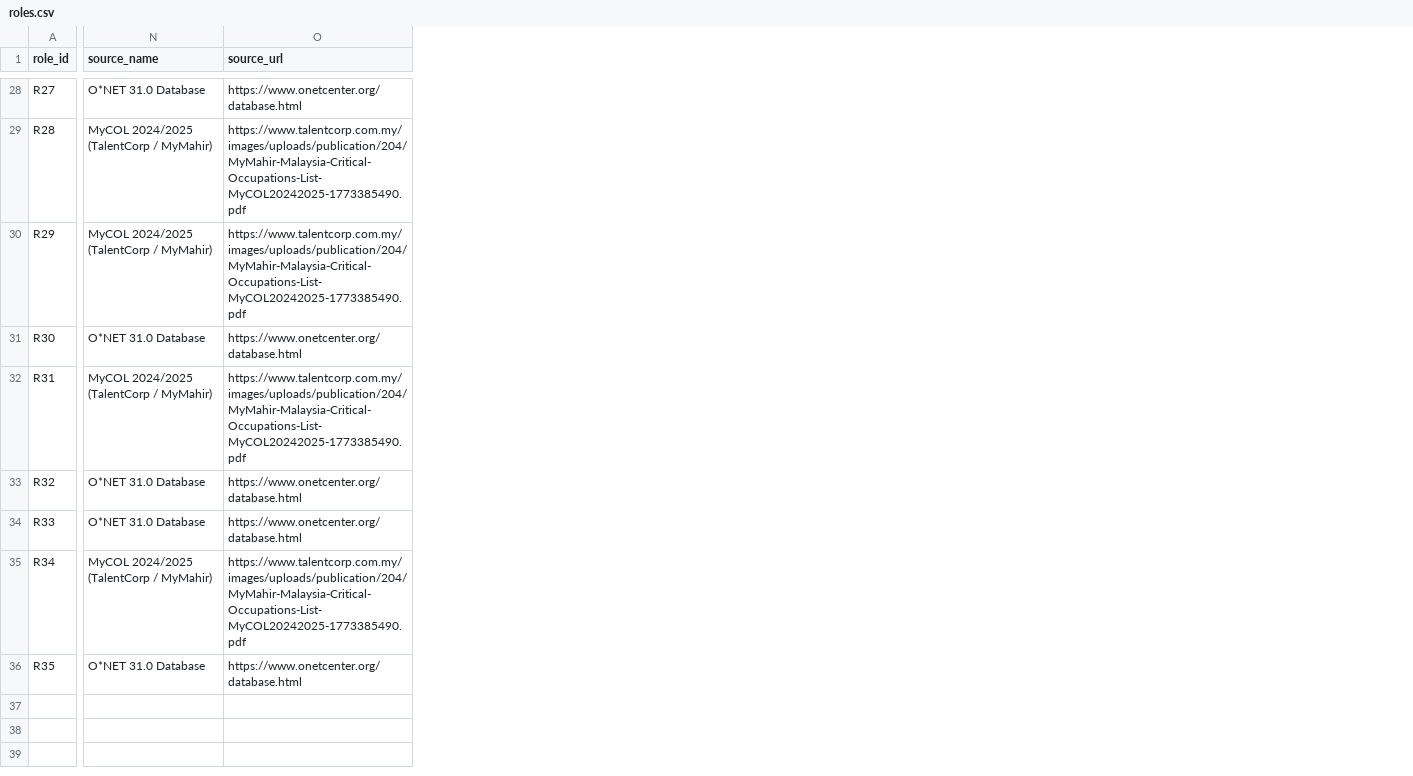
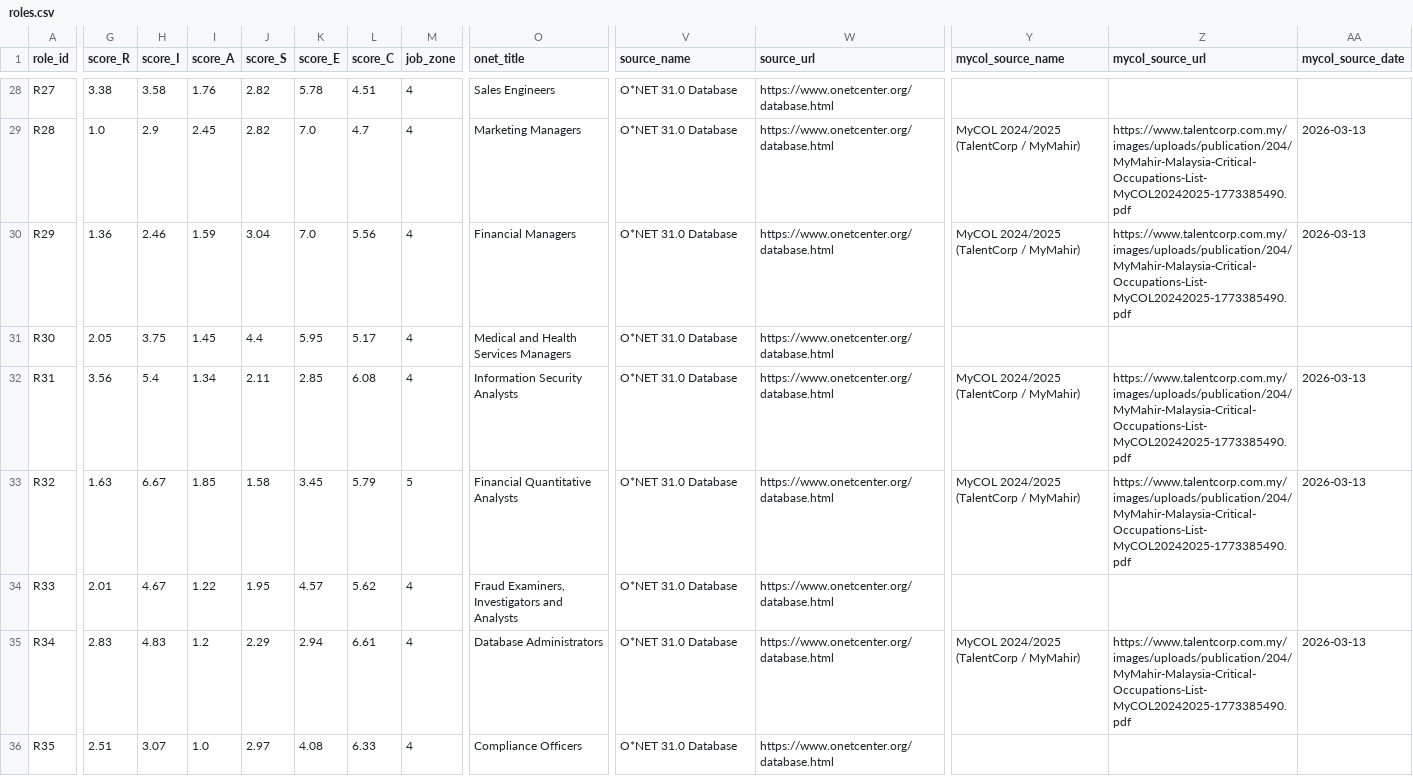
Before and after one commit to pekoremon/future-skills, a CSV file: data/roles.csv, drawn as a sheet; only a part is shown, gaps mark what is left out; addresses are those after the commit; the diff covers the shown part only; the diff names each change by its address in the sheet, - before the commit and + after, or states it on an @@ line.

```diff
--- a/data/roles.csv
+++ b/data/roles.csv
+column G (score_R), rows 28-36: 3.38 | 1.0 | 1.36 | 2.05 | 3.56 | 1.63 | 2.01 | 2.83 | 2.51
+column H (score_I), rows 28-36: 3.58 | 2.9 | 2.46 | 3.75 | 5.4 | 6.67 | 4.67 | 4.83 | 3.07
+column I (score_A), rows 28-36: 1.76 | 2.45 | 1.59 | 1.45 | 1.34 | 1.85 | 1.22 | 1.2 | 1.0
+column J (score_S), rows 28-36: 2.82 | 2.82 | 3.04 | 4.4 | 2.11 | 1.58 | 1.95 | 2.29 | 2.97
+column K (score_E), rows 28-36: 5.78 | 7.0 | 7.0 | 5.95 | 2.85 | 3.45 | 4.57 | 2.94 | 4.08
+column L (score_C), rows 28-36: 4.51 | 4.7 | 5.56 | 5.17 | 6.08 | 5.79 | 5.62 | 6.61 | 6.33
+column M (job_zone), rows 28-36: 4 | 4 | 4 | 4 | 4 | 5 | 4 | 4 | 4
+column O (onet_title), rows 28-36: Sales Engineers | Marketing Managers | Financial Managers | Medical and Health Services Managers | Information Security Analysts | Financial Quantitative Analysts | Fraud Examiners, Investigators and Analysts | Database Administrators | Compliance Officers
+column Y (mycol_source_name), rows 29-35: MyCOL 2024/2025 (TalentCorp / MyMahir) | MyCOL 2024/2025 (TalentCorp / MyMahir) |  | MyCOL 2024/2025 (TalentCorp / MyMahir) | MyCOL 2024/2025 (TalentCorp / MyMahir) |  | MyCOL 2024/2025 (TalentCorp / MyMahir)
+column Z (mycol_source_url), rows 29-35: https://www.talentcorp.com.my/images/uploads/publication/204/MyMahir-Malaysia-Critical-Occupations-List-MyCOL20242025-1773385490.pdf | https://www.talentcorp.com.my/images/uploads/publication/204/MyMahir-Malaysia-Critical-Occupations-List-MyCOL20242025-1773385490.pdf |  | https://www.talentcorp.com.my/images/uploads/publication/204/MyMahir-Malaysia-Critical-Occupations-List-MyCOL20242025-1773385490.pdf | https://www.talentcorp.com.my/images/uploads/publication/204/MyMahir-Malaysia-Critical-Occupations-List-MyCOL20242025-1773385490.pdf |  | https://www.talentcorp.com.my/images/uploads/publication/204/MyMahir-Malaysia-Critical-Occupations-List-MyCOL20242025-1773385490.pdf
+column AA (mycol_source_date), rows 29-35: 2026-03-13 | 2026-03-13 |  | 2026-03-13 | 2026-03-13 |  | 2026-03-13
-V29:V30 (source_name): MyCOL 2024/2025 (TalentCorp / MyMahir)
+V29:V30 (source_name): O*NET 31.0 Database
-W29:W30 (source_url): https://www.talentcorp.com.my/images/uploads/publication/204/MyMahir-Malaysia-Critical-Occupations-List-MyCOL20242025-1773385490.pdf
+W29:W30 (source_url): https://www.onetcenter.org/database.html
-V32 (source_name): MyCOL 2024/2025 (TalentCorp / MyMahir)
+V32 (source_name): O*NET 31.0 Database
-W32 (source_url): https://www.talentcorp.com.my/images/uploads/publication/204/MyMahir-Malaysia-Critical-Occupations-List-MyCOL20242025-1773385490.pdf
+W32 (source_url): https://www.onetcenter.org/database.html
-V35 (source_name): MyCOL 2024/2025 (TalentCorp / MyMahir)
+V35 (source_name): O*NET 31.0 Database
-W35 (source_url): https://www.talentcorp.com.my/images/uploads/publication/204/MyMahir-Malaysia-Critical-Occupations-List-MyCOL20242025-1773385490.pdf
+W35 (source_url): https://www.onetcenter.org/database.html
```
Also changed, not shown: 62 edited cells elsewhere in this file, 3 other files.
